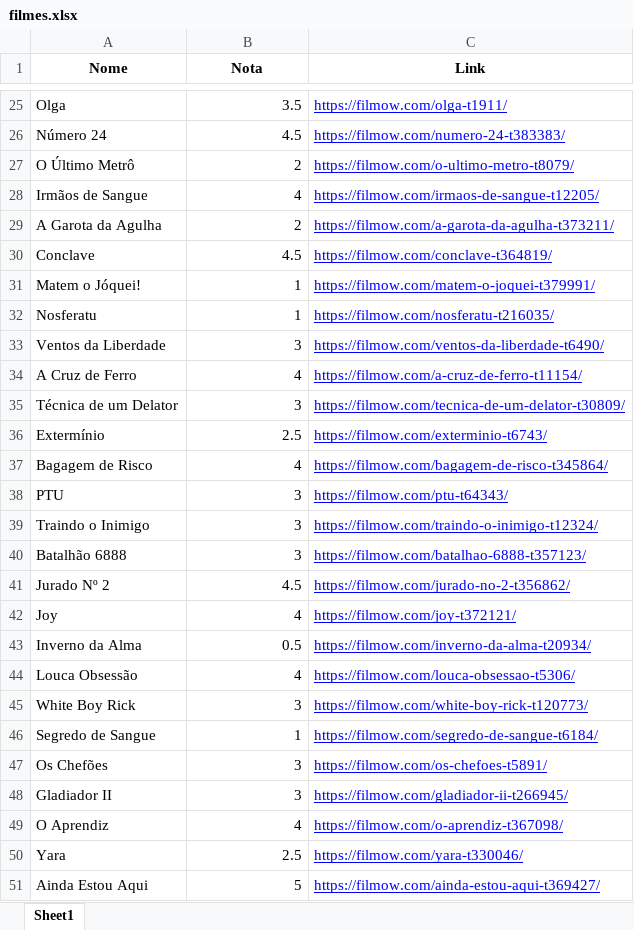
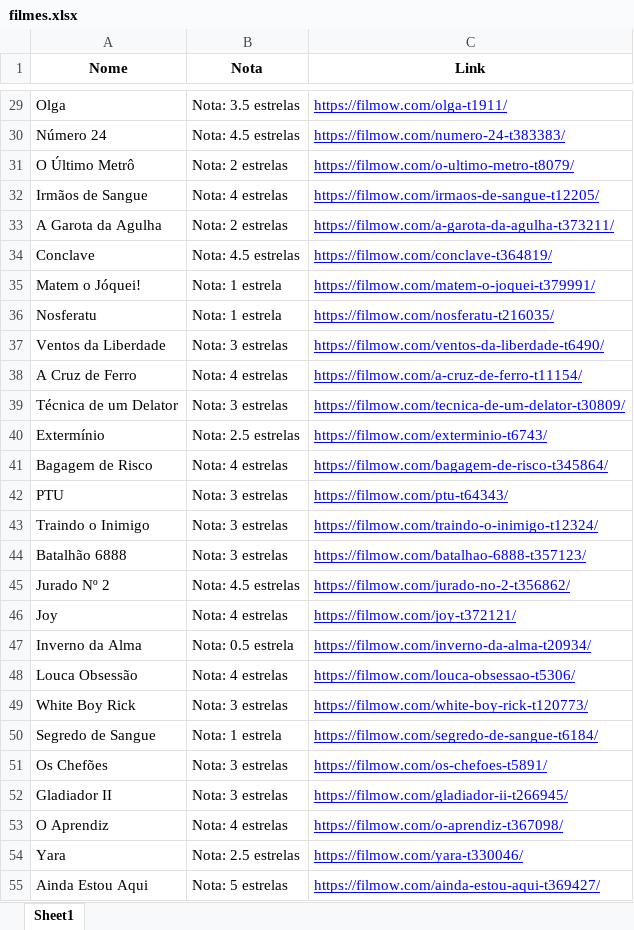
Before and after one commit to pedrosamps/ETL_Filmow, an Excel workbook: arquivoFilmes/filmes.xlsx, sheet Sheet1, drawn as a sheet; only a part is shown, gaps mark what is left out; values as stored, in another font and other column widths than the file's, no borders; addresses are those after the commit; the diff covers the shown part only; the diff names each change by its address in the sheet, - before the commit and + after, or states it on an @@ line.

```diff
--- a/arquivoFilmes/filmes.xlsx (sheet Sheet1)
+++ b/arquivoFilmes/filmes.xlsx (sheet Sheet1)
-B29 (Nota): 3.5
+B29 (Nota): Nota: 3.5 estrelas
-B30 (Nota): 4.5
+B30 (Nota): Nota: 4.5 estrelas
-B31 (Nota): 2
+B31 (Nota): Nota: 2 estrelas
-B32 (Nota): 4
+B32 (Nota): Nota: 4 estrelas
-B33 (Nota): 2
+B33 (Nota): Nota: 2 estrelas
-B34 (Nota): 4.5
+B34 (Nota): Nota: 4.5 estrelas
-B35:B36 (Nota): 1
+B35:B36 (Nota): Nota: 1 estrela
-B37 (Nota): 3
+B37 (Nota): Nota: 3 estrelas
-B38 (Nota): 4
+B38 (Nota): Nota: 4 estrelas
-B39 (Nota): 3
+B39 (Nota): Nota: 3 estrelas
-B40 (Nota): 2.5
+B40 (Nota): Nota: 2.5 estrelas
-B41 (Nota): 4
+B41 (Nota): Nota: 4 estrelas
-B42:B44 (Nota): 3
+B42:B44 (Nota): Nota: 3 estrelas
-B45 (Nota): 4.5
+B45 (Nota): Nota: 4.5 estrelas
-B46 (Nota): 4
+B46 (Nota): Nota: 4 estrelas
-B47 (Nota): 0.5
+B47 (Nota): Nota: 0.5 estrela
-B48 (Nota): 4
+B48 (Nota): Nota: 4 estrelas
-B49 (Nota): 3
+B49 (Nota): Nota: 3 estrelas
-B50 (Nota): 1
+B50 (Nota): Nota: 1 estrela
-B51:B52 (Nota): 3
+B51:B52 (Nota): Nota: 3 estrelas
-B53 (Nota): 4
+B53 (Nota): Nota: 4 estrelas
-B54 (Nota): 2.5
+B54 (Nota): Nota: 2.5 estrelas
-B55 (Nota): 5
+B55 (Nota): Nota: 5 estrelas
```
Also changed, not shown: 6 added rows, 2 removed rows and 1301 edited cells elsewhere in this sheet, 8 other files.
